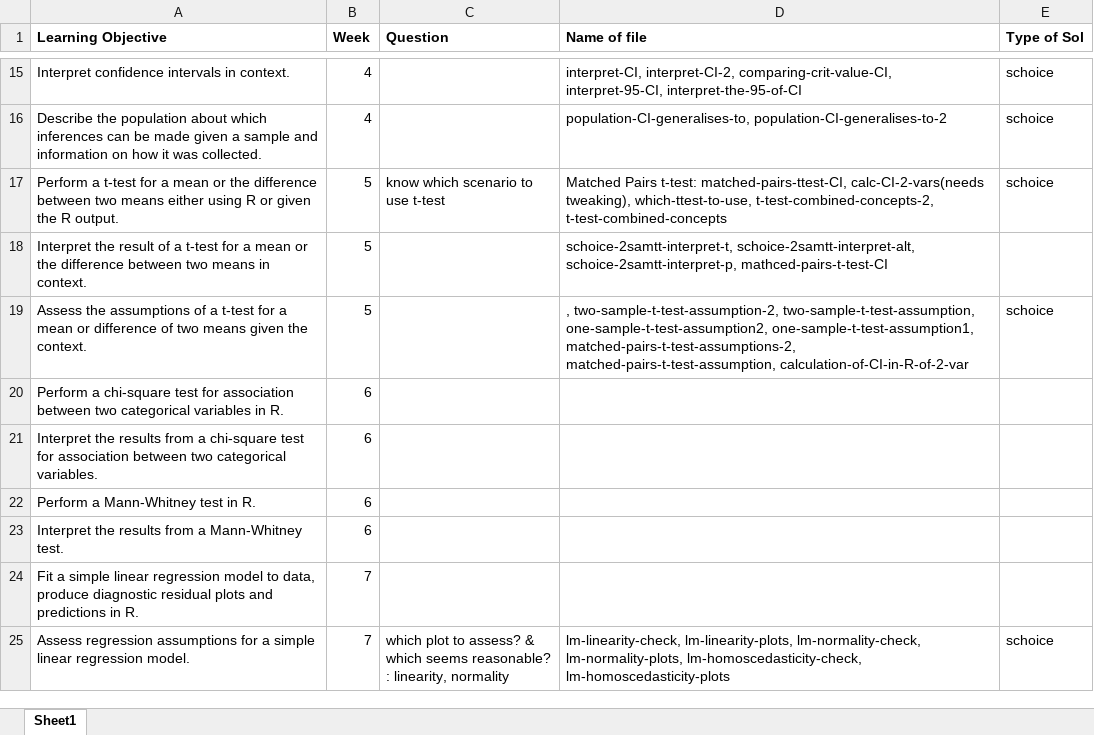
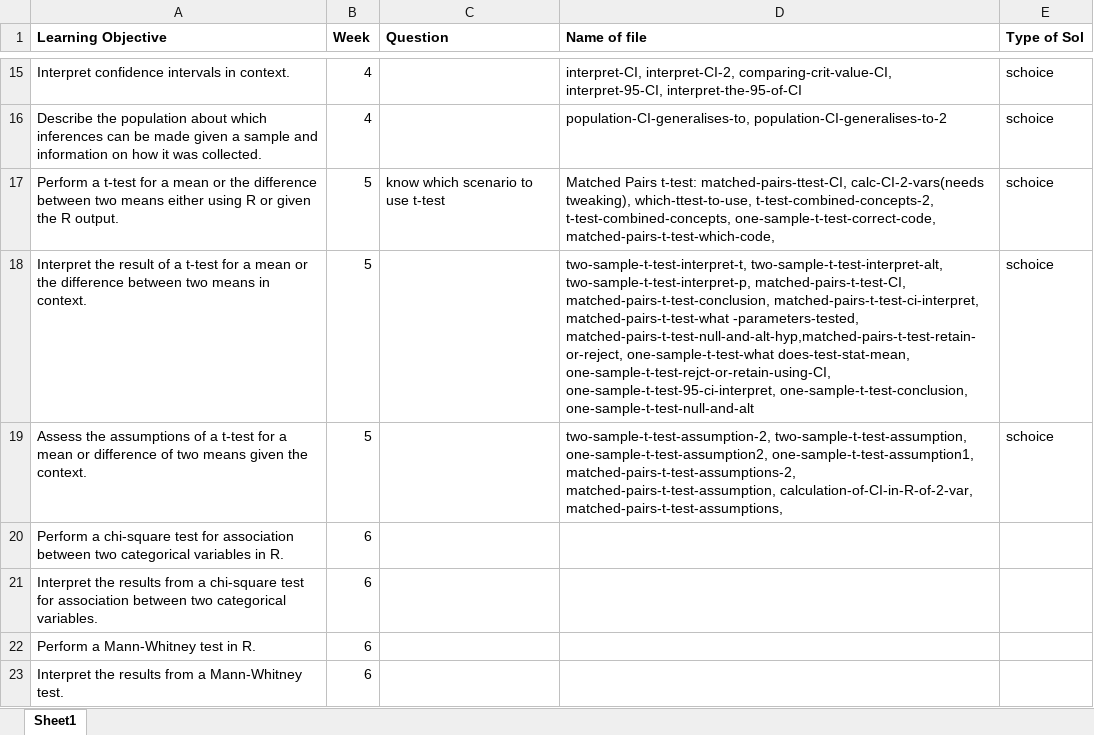
Before and after one commit to joanl01/quizbank, an Excel workbook: list-of-questions.xlsx, sheet Sheet1, drawn as a sheet; only a part is shown, gaps mark what is left out; the shorter side is filled out with more unchanged rows; values as stored, in another font and other column widths than the file's, no borders; the diff names each change by its address in the sheet, - before the commit and + after, or states it on an @@ line.

```diff
--- a/list-of-questions.xlsx (sheet Sheet1)
+++ b/list-of-questions.xlsx (sheet Sheet1)
-D17 (Name of file): …which-ttest-to-use, t-test-combined-concepts-2, t-test-combined-concepts
+D17 (Name of file): …which-ttest-to-use, t-test-combined-concepts-2, t-test-combined-concepts, one-sample-t-test-correct-code, matched-pairs-t-test-which-code,
-D18 (Name of file): schoice-2samtt-interpret-t, schoice-2samtt-interpret-alt, schoice-2samtt-interpret-p, mathced-pairs-t-test-CI
+D18 (Name of file): two-sample-t-test-interpret-t, two-sample-t-test-interpret-alt, two-sample-t-test-interpret-p, matched-pairs-t-test-CI, matched-pairs-t-test-conclusion, matched-pairs-t-test-ci-interpret, matched-pairs-t-test-what -parameters-tested, matched-pairs-t-test-null-and-alt-hyp,matched-pairs-t-test-retain-or-reject, one-sample-t-test-what does-test-stat-mean, one-sample-t-test-rejct-or-retain-using-CI, one-sample-t-test-95-ci-interpret, one-sample-t-test-conclusion, one-sample-t-test-null-and-alt
-E18 (Type of Sol): (empty)
+E18 (Type of Sol): schoice
-D19 (Name of file): , two-sample-t-test-assumption-2, two-sample-t-test-assumption, one-sample-t-test-assumption2, one-sample-t-test-assumption1, matched-pairs-t-test-assumptions-2, matched-pairs-t-test-assumption, calculation-of-CI-in-R-of-2-var
+D19 (Name of file): two-sample-t-test-assumption-2, two-sample-t-test-assumption, one-sample-t-test-assumption2, one-sample-t-test-assumption1, matched-pairs-t-test-assumptions-2, matched-pairs-t-test-assumption, calculation-of-CI-in-R-of-2-var, matched-pairs-t-test-assumptions,
```
Also changed, not shown: 18 other files.
